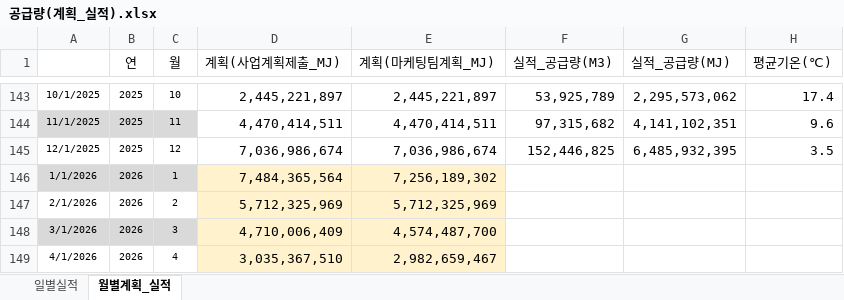
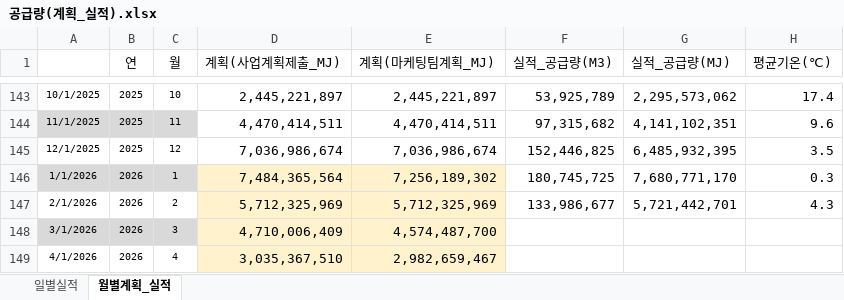
Before and after one commit to Han11112222/Gas-Supply-Forecast-Business-Plan, an Excel workbook: 공급량(계획_실적).xlsx, sheet 월별계획_실적, drawn as a sheet; only a part is shown, gaps mark what is left out; values as stored, in another font and other column widths than the file's, no borders; the diff names each change by its address in the sheet, - before the commit and + after, or states it on an @@ line.

```diff
--- a/공급량(계획_실적).xlsx (sheet 월별계획_실적)
+++ b/공급량(계획_실적).xlsx (sheet 월별계획_실적)
-F146 (실적_공급량(M3)): (empty)
+F146 (실적_공급량(M3)): 180,745,725
-G146 (실적_공급량(MJ)): (empty)
+G146 (실적_공급량(MJ)): 7,680,771,170
-H146 (평균기온(℃)): (empty)
+H146 (평균기온(℃)): 0.3
-F147 (실적_공급량(M3)): (empty)
+F147 (실적_공급량(M3)): 133,986,677
-G147 (실적_공급량(MJ)): (empty)
+G147 (실적_공급량(MJ)): 5,721,442,701
-H147 (평균기온(℃)): (empty)
+H147 (평균기온(℃)): 4.3
```
Also changed, not shown: sheet 일별실적, 판매량(계획_실적).xlsx.
